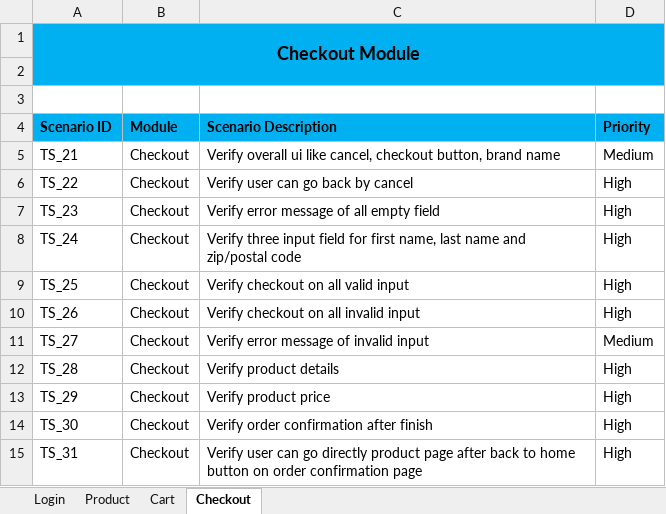
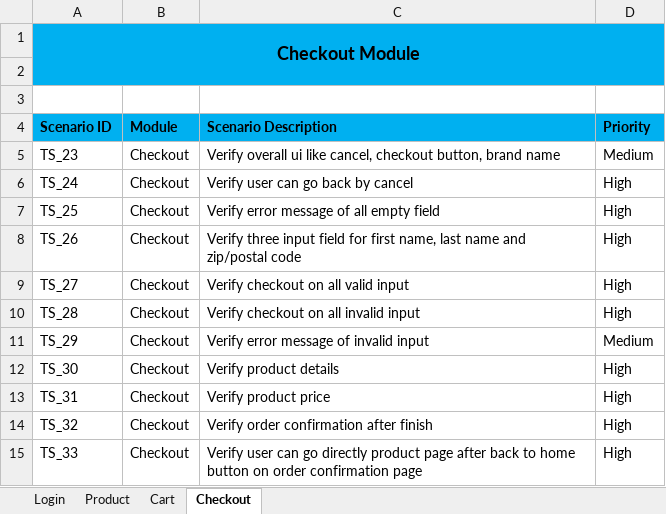
Before and after one commit to Code-By-Adarsh/Manual-Testing-Projects, an Excel workbook: Project-2/TestScenario_SauceDemo.xlsx, sheet Checkout, drawn as a sheet; values as stored, in another font and other column widths than the file's, no borders; removed rows and columns are numbered as before the commit, all else as after; the diff names each change by its address in the sheet, - before the commit and + after, or states it on an @@ line.

```diff
--- a/Project-2/TestScenario_SauceDemo.xlsx (sheet Checkout)
+++ b/Project-2/TestScenario_SauceDemo.xlsx (sheet Checkout)
-row 5: TS_21 | Checkout | Verify overall ui like cancel, checkout button, brand name | Medium
-row 6: TS_22 | Checkout | Verify user can go back by cancel | High
-C5 (Scenario Description): Verify error message of all empty field
+C5 (Scenario Description): Verify overall ui like cancel, checkout button, brand name
-D5 (Priority): High
+D5 (Priority): Medium
-C6 (Scenario Description): Verify three input field for first name, last name and zip/postal code
+C6 (Scenario Description): Verify user can go back by cancel
-C7 (Scenario Description): Verify checkout on all valid input
+C7 (Scenario Description): Verify error message of all empty field
-C8 (Scenario Description): Verify checkout on all invalid input
+C8 (Scenario Description): Verify three input field for first name, last name and zip/postal code
-C9 (Scenario Description): Verify error message of invalid input
+C9 (Scenario Description): Verify checkout on all valid input
-D9 (Priority): Medium
+D9 (Priority): High
-C10 (Scenario Description): Verify product details
+C10 (Scenario Description): Verify checkout on all invalid input
-C11 (Scenario Description): Verify product price
+C11 (Scenario Description): Verify error message of invalid input
-D11 (Priority): High
+D11 (Priority): Medium
-C12 (Scenario Description): Verify order confirmation after finish
+C12 (Scenario Description): Verify product details
-C13 (Scenario Description): Verify user can go directly product page after back to home button on order confirmation page
+C13 (Scenario Description): Verify product price
+row 14: TS_32 | Checkout | Verify order confirmation after finish | High
+row 15: TS_33 | Checkout | Verify user can go directly product page after back to home button on order confirmation page | High
```
Also changed, not shown: sheet Cart, sheet Product, Project-2/TestCases_SauceDemo.xlsx.
